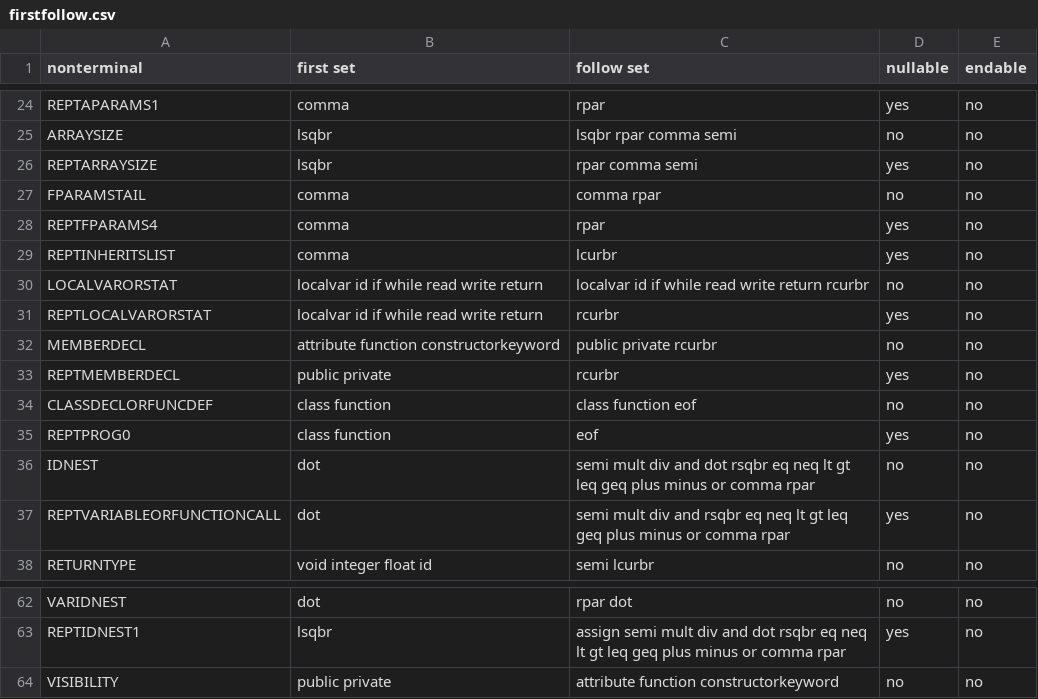
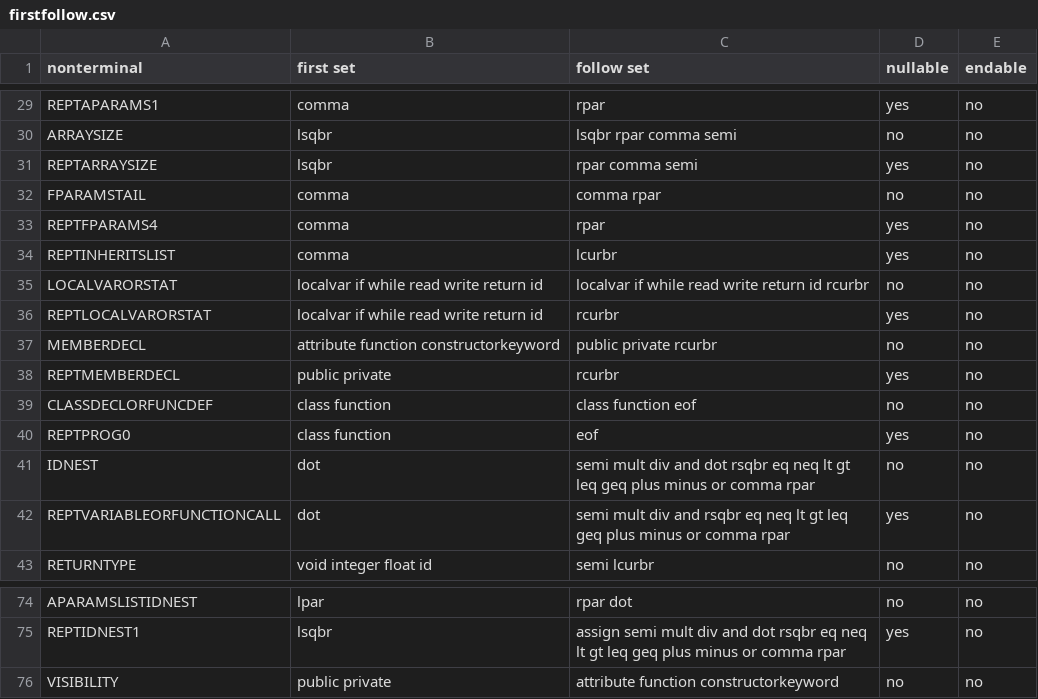
Before and after one commit to imaique/Compiler, a CSV file: grammar/firstfollow.csv, drawn as a sheet; only a part is shown, gaps mark what is left out; addresses are those after the commit; the diff covers the shown part only; the diff names each change by its address in the sheet, - before the commit and + after, or states it on an @@ line.

```diff
--- a/grammar/firstfollow.csv
+++ b/grammar/firstfollow.csv
-B35:B36 (first set): localvar id if while read write return
+B35:B36 (first set): localvar if while read write return id
-C35 (follow set): localvar id if while read write return rcurbr
+C35 (follow set): localvar if while read write return id rcurbr
-A74 (nonterminal): VARIDNEST
+A74 (nonterminal): APARAMSLISTIDNEST
-B74 (first set): dot
+B74 (first set): lpar
```
Also changed, not shown: 14 added rows, 2 removed rows, 1 moved row and 19 edited cells elsewhere in this file, grammar/data.csv, 7 other files.
